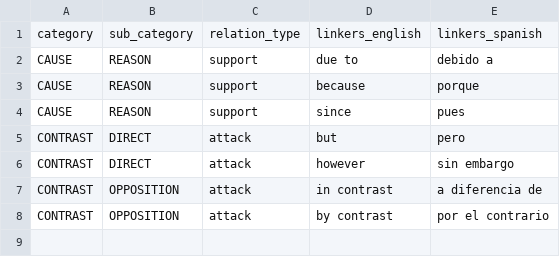
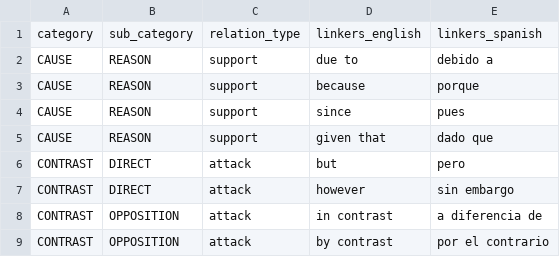
Before and after one commit to argrecsys/arg-miner, a CSV file: solutions/ArgumentMiner/Resources/dataset/lexicon-min.csv, drawn as a sheet.

```diff
--- a/solutions/ArgumentMiner/Resources/dataset/lexicon-min.csv
+++ b/solutions/ArgumentMiner/Resources/dataset/lexicon-min.csv
@@ -4,2 +4,3 @@ CAUSE,REASON,support,because,porque
 CAUSE,REASON,support,since,pues
+CAUSE,REASON,support,given that,dado que
 CONTRAST,DIRECT,attack,but,pero
```
Also changed, not shown: 5 other files.
